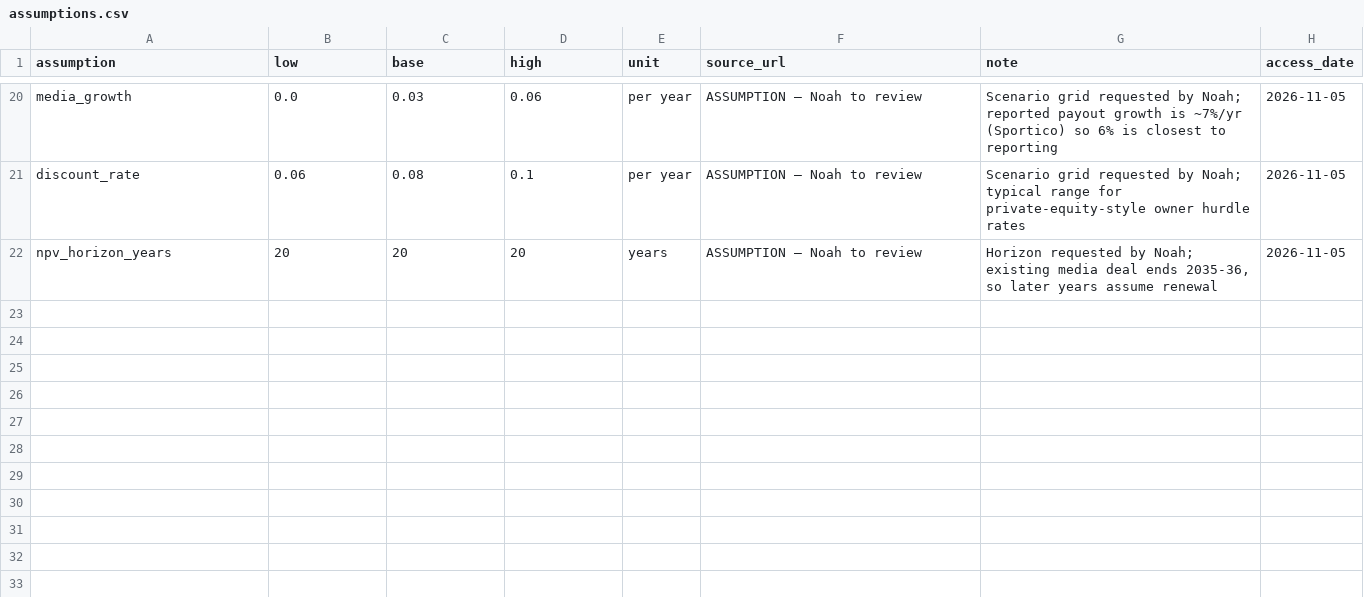
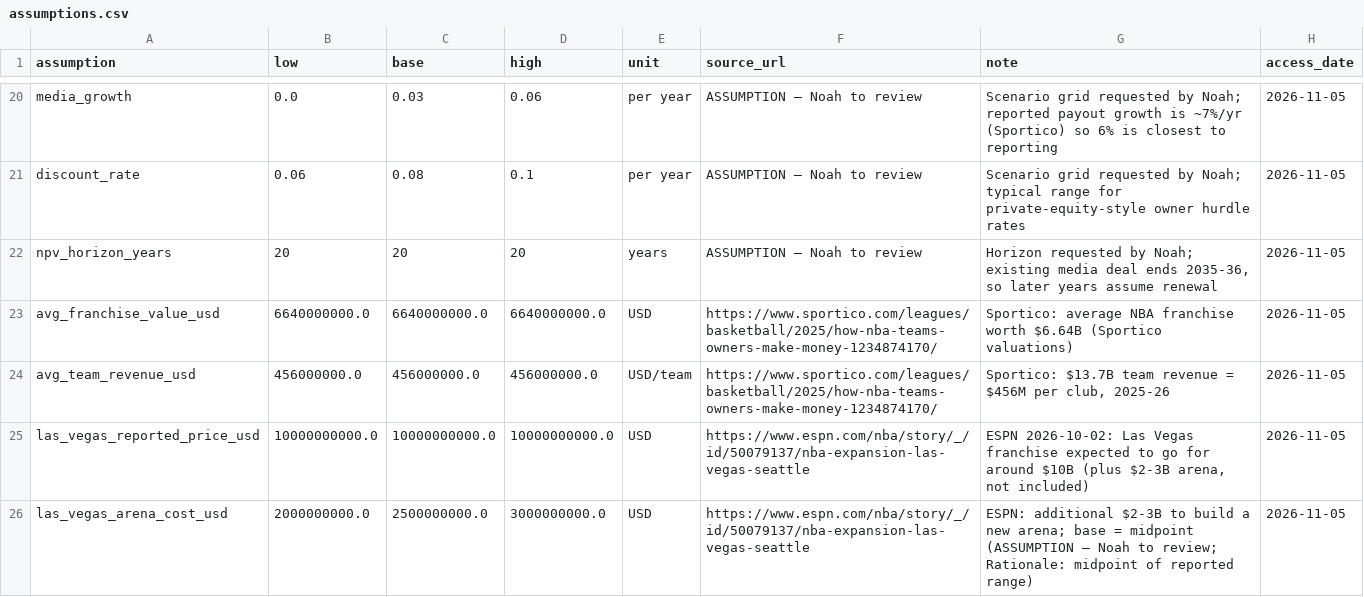
Before and after one commit to noahvring/repository1, a CSV file: data/manual/assumptions.csv, drawn as a sheet; only a part is shown, gaps mark what is left out; the diff names each change by its address in the sheet, - before the commit and + after, or states it on an @@ line.

```diff
--- a/data/manual/assumptions.csv
+++ b/data/manual/assumptions.csv
+row 23: avg_franchise_value_usd | 6640000000.0 | 6640000000.0 | 6640000000.0 | USD | https://www.sportico.com/leagues/basketball/2025/how-nba-teams-owners-make-money-1234874170/ | Sportico: average NBA franchise worth $6.64B (Sportico valuations) | 2026-11-05
+row 24: avg_team_revenue_usd | 456000000.0 | 456000000.0 | 456000000.0 | USD/team | https://www.sportico.com/leagues/basketball/2025/how-nba-teams-owners-make-money-1234874170/ | Sportico: $13.7B team revenue = $456M per club, 2025-26 | 2026-11-05
+row 25: las_vegas_reported_price_usd | 10000000000.0 | 10000000000.0 | 10000000000.0 | USD | https://www.espn.com/nba/story/_/id/50079137/nba-expansion-las-vegas-seattle | ESPN 2026-10-02: Las Vegas franchise expected to go for around $10B (plus $2-3B arena, not included) | 2026-11-05
+row 26: las_vegas_arena_cost_usd | 2000000000.0 | 2500000000.0 | 3000000000.0 | USD | https://www.espn.com/nba/story/_/id/50079137/nba-expansion-las-vegas-seattle | ESPN: additional $2-3B to build a new arena; base = midpoint (ASSUMPTION – Noah to review; Rationale: midpoint of reported range) | 2026-11-05
```
Also changed, not shown: 3 other files.
